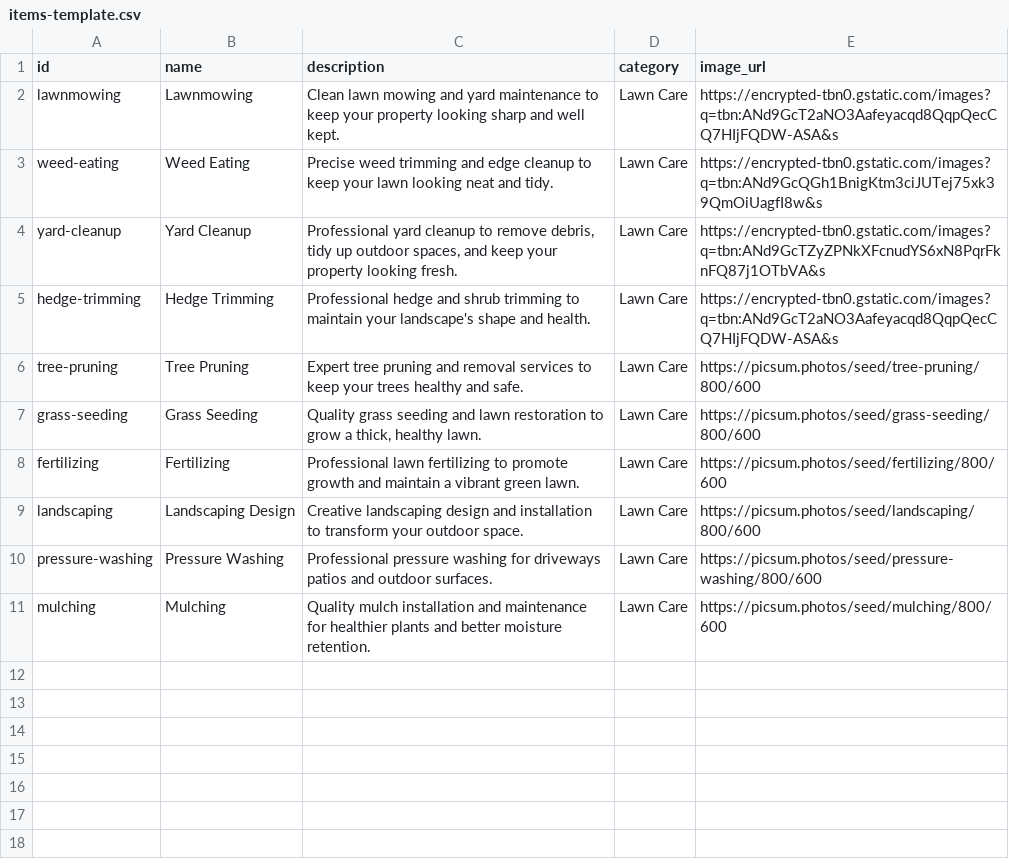
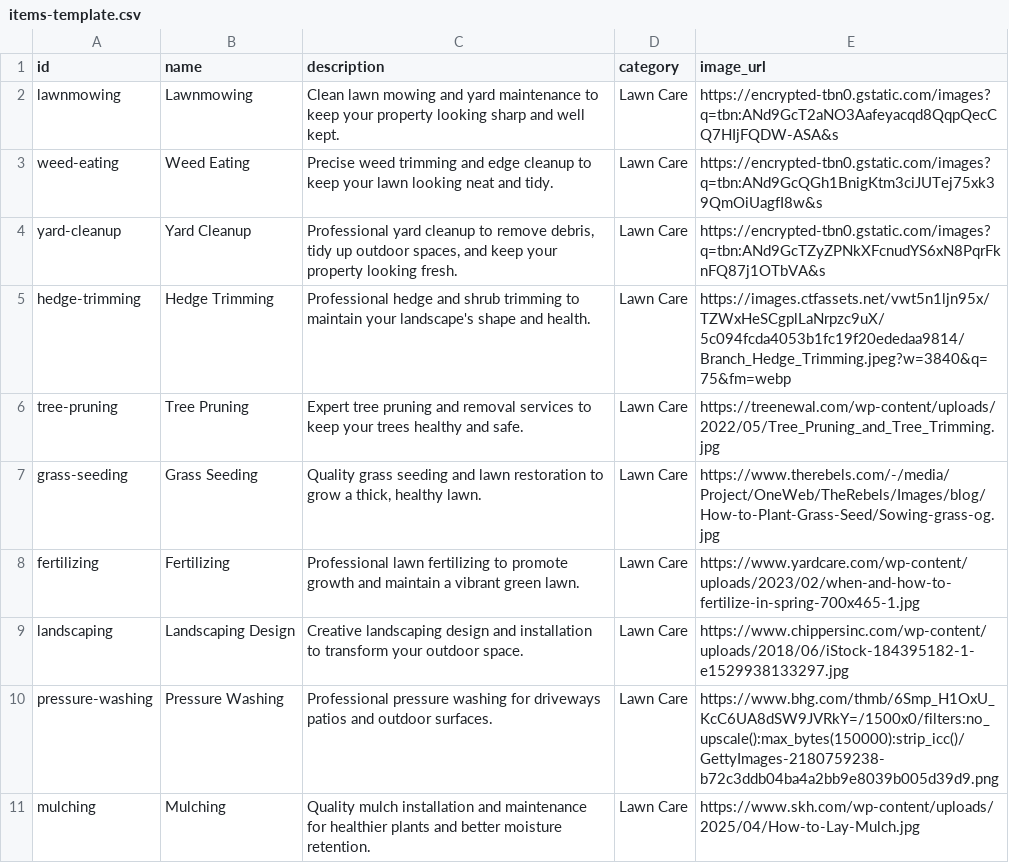
Before and after one commit to kyronmenifield82-lab/Sketch, a CSV file: items-template.csv, drawn as a sheet.

```diff
--- a/items-template.csv
+++ b/items-template.csv
@@ -4,8 +4,8 @@ weed-eating,Weed Eating,"Precise weed trimming and edge cleanup to keep your law
 yard-cleanup,Yard Cleanup,"Professional yard cleanup to remove debris, tidy up outdoor spaces, and keep your property looking fresh.",Lawn Care,https://encrypted-tbn0.gstatic.com/images?q=tbn:ANd9GcTZyZPNkXFcnudYS6xN8PqrFknFQ87j1OTbVA&s
-hedge-trimming,Hedge Trimming,"Professional hedge and shrub trimming to maintain your landscape's shape and health.",Lawn Care,https://encrypted-tbn0.gstatic.com/images?q=tbn:ANd9GcT2aNO3Aafeyacqd8QqpQecCQ7HIjFQDW-ASA&s
-tree-pruning,Tree Pruning,"Expert tree pruning and removal services to keep your trees healthy and safe.",Lawn Care,https://picsum.photos/seed/tree-pruning/800/600
-grass-seeding,Grass Seeding,"Quality grass seeding and lawn restoration to grow a thick, healthy lawn.",Lawn Care,https://picsum.photos/seed/grass-seeding/800/600
-fertilizing,Fertilizing,"Professional lawn fertilizing to promote growth and maintain a vibrant green lawn.",Lawn Care,https://picsum.photos/seed/fertilizing/800/600
-landscaping,Landscaping Design,"Creative landscaping design and installation to transform your outdoor space.",Lawn Care,https://picsum.photos/seed/landscaping/800/600
-pressure-washing,Pressure Washing,"Professional pressure washing for driveways patios and outdoor surfaces.",Lawn Care,https://picsum.photos/seed/pressure-washing/800/600
-mulching,Mulching,"Quality mulch installation and maintenance for healthier plants and better moisture retention.",Lawn Care,https://picsum.photos/seed/mulching/800/600
+hedge-trimming,Hedge Trimming,"Professional hedge and shrub trimming to maintain your landscape's shape and health.",Lawn Care,https://images.ctfassets.net/vwt5n1ljn95x/TZWxHeSCgplLaNrpzc9uX/5c094fcda4053b1fc19f20ededaa9814/Branch_Hedge_Trimming.jpeg?w=3840&q=75&fm=webp
+tree-pruning,Tree Pruning,"Expert tree pruning and removal services to keep your trees healthy and safe.",Lawn Care,https://treenewal.com/wp-content/uploads/2022/05/Tree_Pruning_and_Tree_Trimming.jpg
+grass-seeding,Grass Seeding,"Quality grass seeding and lawn restoration to grow a thick, healthy lawn.",Lawn Care,https://www.therebels.com/-/media/Project/OneWeb/TheRebels/Images/blog/How-to-Plant-Grass-Seed/Sowing-grass-og.jpg
+fertilizing,Fertilizing,"Professional lawn fertilizing to promote growth and maintain a vibrant green lawn.",Lawn Care,https://www.yardcare.com/wp-content/uploads/2023/02/when-and-how-to-fertilize-in-spring-700x465-1.jpg
+landscaping,Landscaping Design,"Creative landscaping design and installation to transform your outdoor space.",Lawn Care,https://www.chippersinc.com/wp-content/uploads/2018/06/iStock-184395182-1-e1529938133297.jpg
+pressure-washing,Pressure Washing,"Professional pressure washing for driveways patios and outdoor surfaces.",Lawn Care,https://www.bhg.com/thmb/6Smp_H1OxU_KcC6UA8dSW9JVRkY=/1500x0/filters:no_upscale():max_bytes(150000):strip_icc()/GettyImages-2180759238-b72c3ddb04ba4a2bb9e8039b005d39d9.png
+mulching,Mulching,"Quality mulch installation and maintenance for healthier plants and better moisture retention.",Lawn Care,https://www.skh.com/wp-content/uploads/2025/04/How-to-Lay-Mulch.jpg
```
Also changed, not shown: 7 other files.
